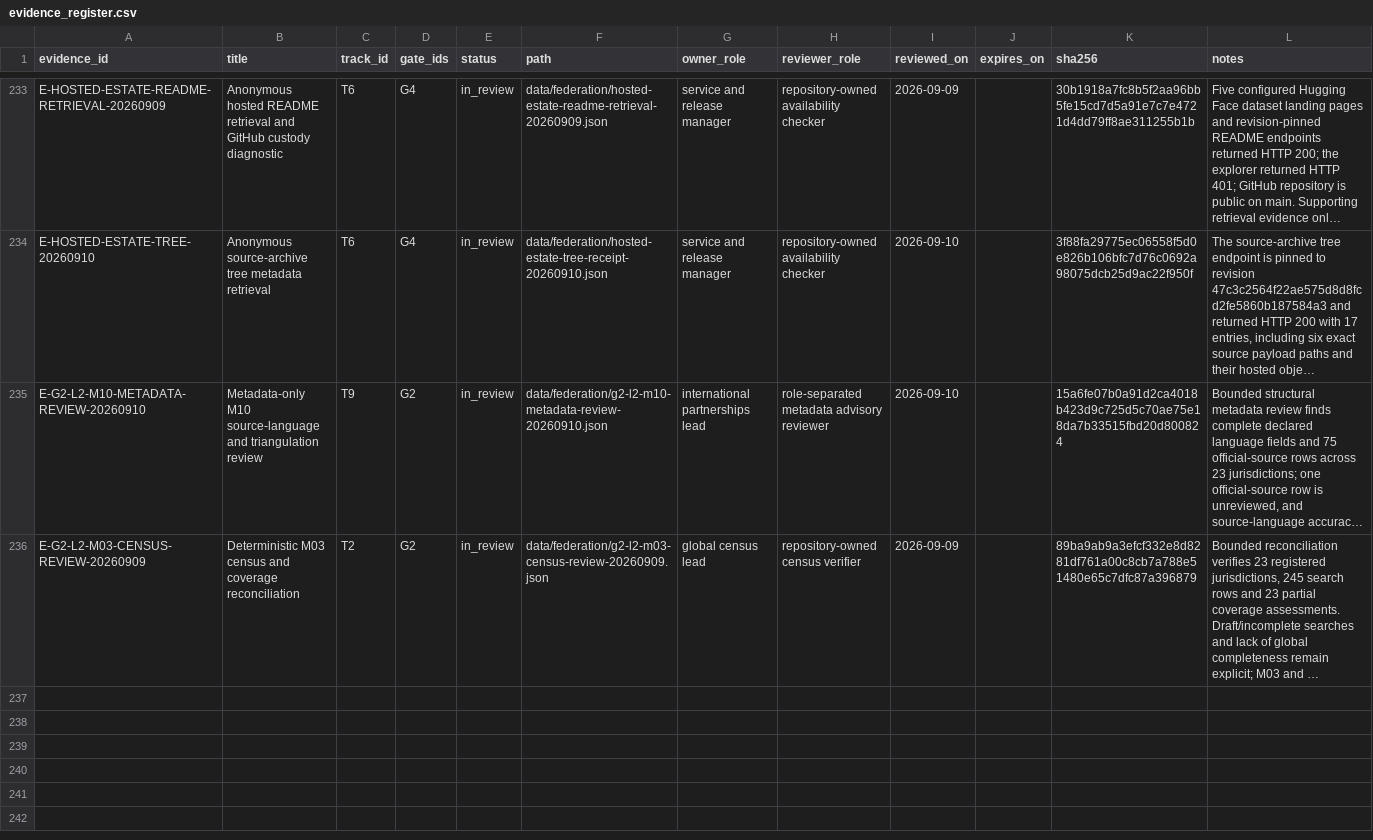
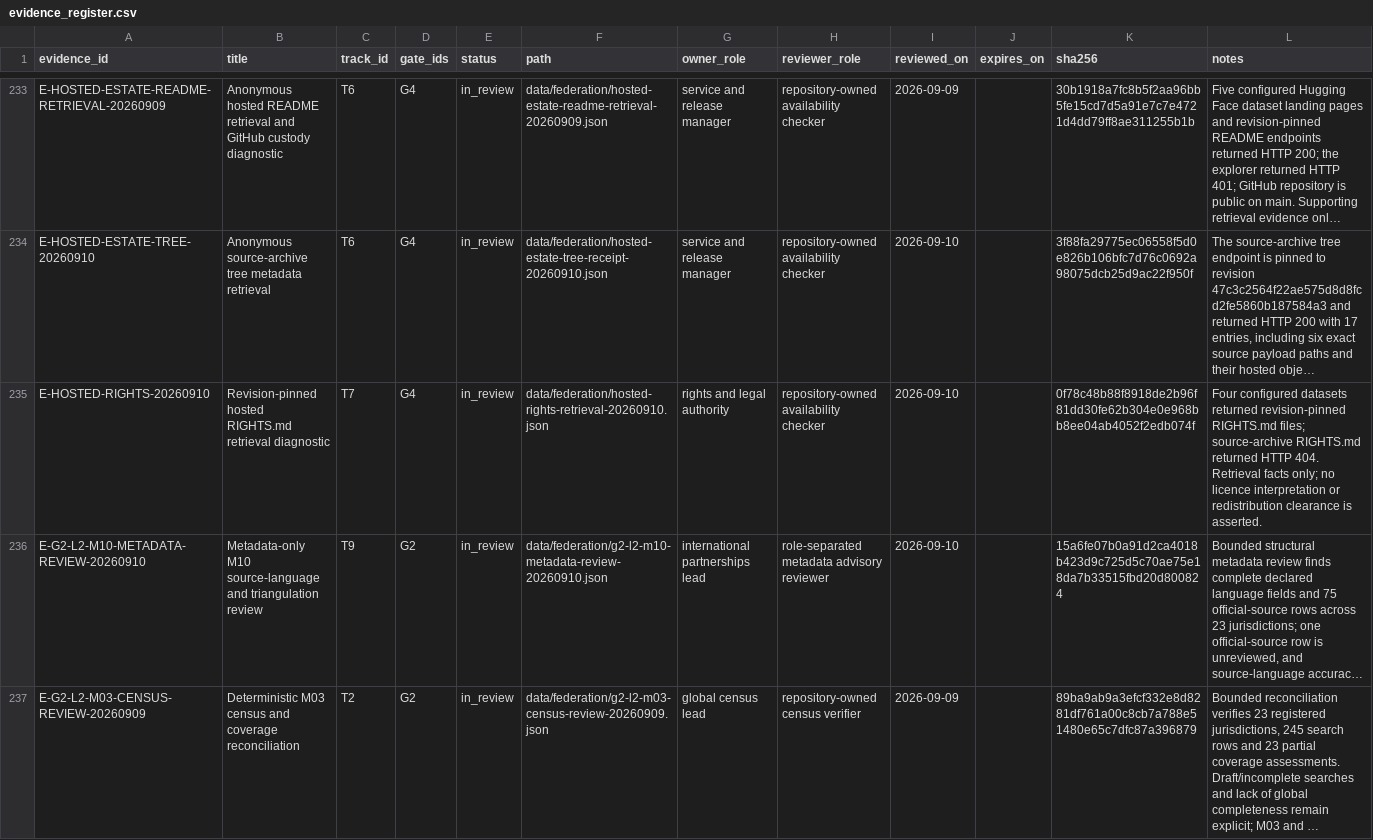
Before and after one commit to edithatogo/global-family-justice-data, a CSV file: programme/evidence_register.csv, drawn as a sheet; only a part is shown, gaps mark what is left out; long unchanged cells end in …; the diff names each change by its address in the sheet, - before the commit and + after, or states it on an @@ line.

Commit message:
evidence: capture hosted rights metadata

```diff
--- a/programme/evidence_register.csv
+++ b/programme/evidence_register.csv
+row 235: E-HOSTED-RIGHTS-20260910 | Revision-pinned hosted RIGHTS.md retrieval diagnostic | T7 | G4 | in_review | data/federation/hosted-rights-retrieval-20260910.json | rights and legal authority | repository-owned availability checker | 2026-09-10 |  | 0f78c48b88f8918de2b96f81dd30fe62b304e0e968bb8ee04ab4052f2edb074f | Four configured datasets returned revision-pinned RIGHTS.md files; source-archive RIGHTS.md returned HTTP 404. Retrieval facts only; no licence interpretation or redistribution clearance is asserted.
```
Also changed, not shown: 4 other files.
